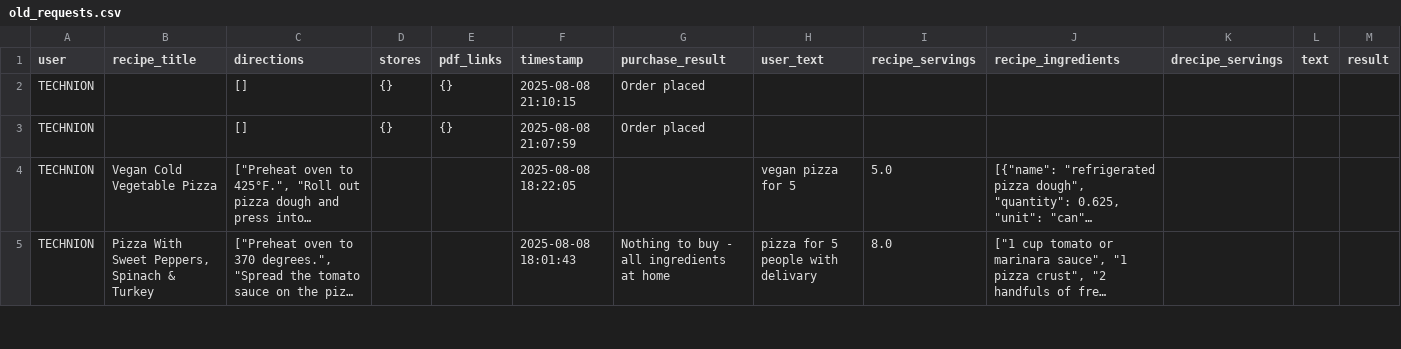
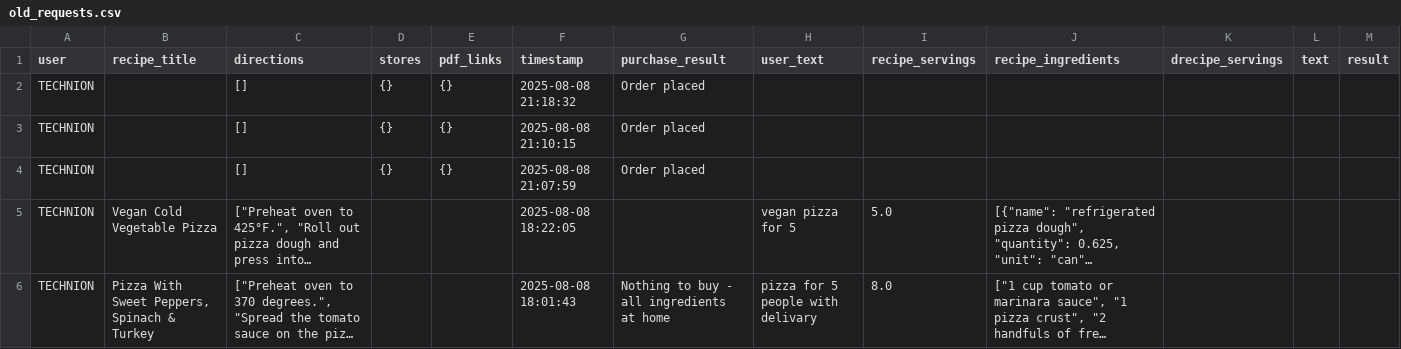
Before and after one commit to naghamo/COOK-E-Multi-Agent, a CSV file: data/old_requests.csv, drawn as a sheet; only a part is shown; long unchanged cells end in ….

Commit message:
feat: improve logging and data handling in order confirmation process

```diff
--- a/data/old_requests.csv
+++ b/data/old_requests.csv
@@ -1,2 +1,3 @@
 user,recipe_title,directions,stores,pdf_links,timestamp,purchase_result,user_text,recipe_servings,recipe_ingredients,drecipe_servings,text,result
+TECHNION,,[],{},{},2025-08-08 21:18:32,Order placed,,,,,,
 TECHNION,,[],{},{},2025-08-08 21:10:15,Order placed,,,,,,
```
Also changed, not shown: 1 other file.
